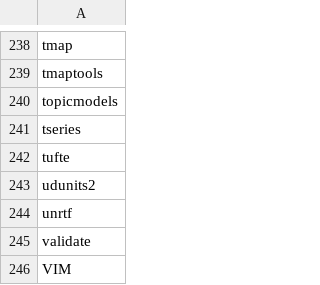
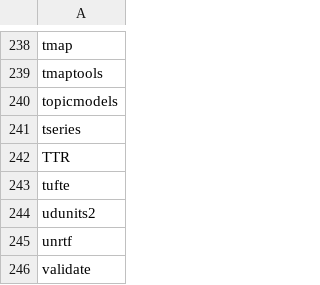
Before and after one commit to verajosemanuel/tidyviz, a CSV file: mypackages.csv, drawn as a sheet; only a part is shown, gaps mark what is left out; the shorter side is filled out with more unchanged rows; the diff names each change by its address in the sheet, - before the commit and + after, or states it on an @@ line.

Commit message:
TTR

```diff
--- a/mypackages.csv
+++ b/mypackages.csv
+row 242: TTR
```
